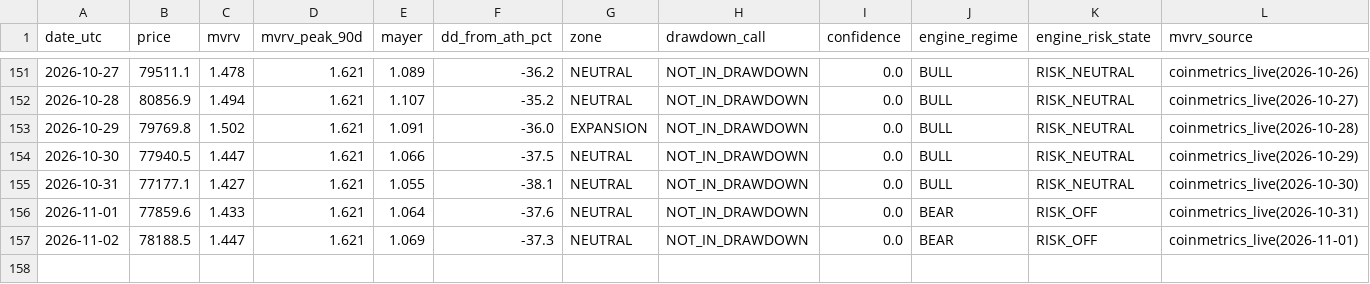
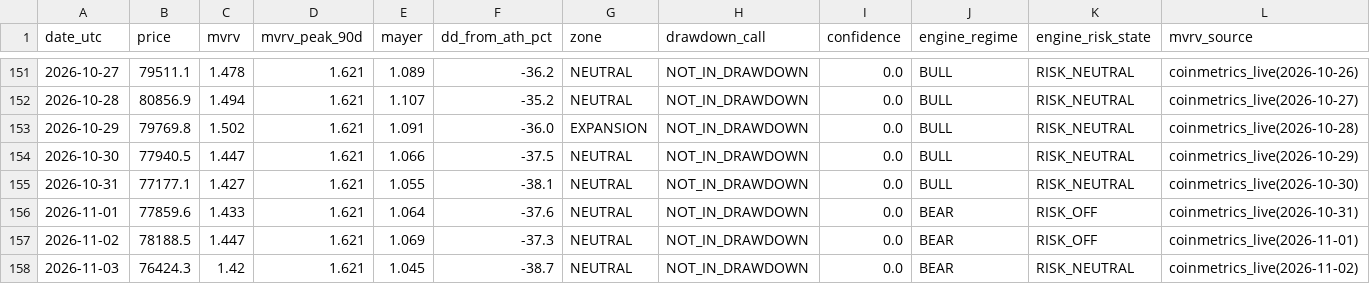
Before and after one commit to BRKME/OracAI, a CSV file: state/cycle_log.csv, drawn as a sheet; only a part is shown, gaps mark what is left out.

Commit message:
cycle_log: 2026-11-03

```diff
--- a/state/cycle_log.csv
+++ b/state/cycle_log.csv
@@ -157 +157,2 @@ date_utc,price,mvrv,mvrv_peak_90d,mayer,dd_from_ath_pct,zone,drawdown_call,confi
 2026-11-02,78188.5,1.447,1.621,1.069,-37.3,NEUTRAL,NOT_IN_DRAWDOWN,0.0,BEAR,RISK_OFF,coinmetrics_live(2026-11-01)
+2026-11-03,76424.3,1.42,1.621,1.045,-38.7,NEUTRAL,NOT_IN_DRAWDOWN,0.0,BEAR,RISK_NEUTRAL,coinmetrics_live(2026-11-02)
```
Also changed, not shown: 2 other files.
